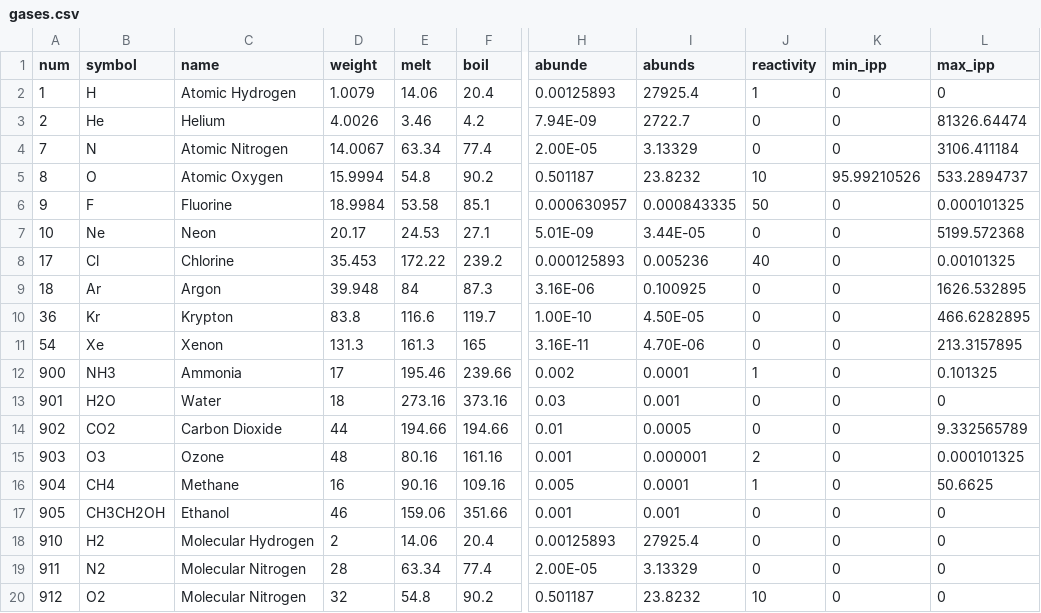
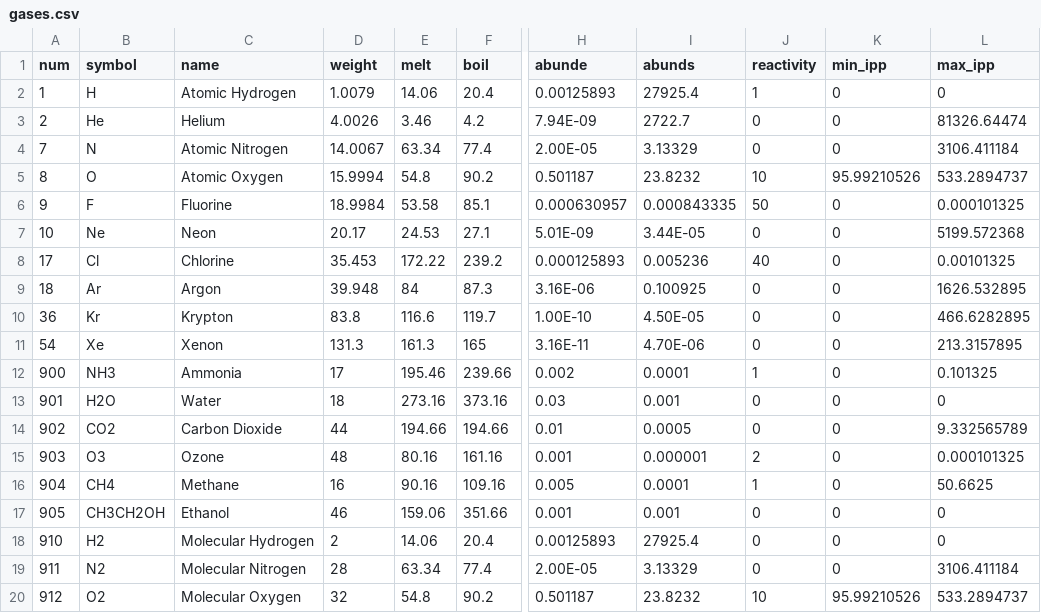
Before and after one commit to Zomega/garnets, a CSV file: garnets/data/gases.csv, drawn as a sheet; only a part is shown, gaps mark what is left out; the diff names each change by its address in the sheet, - before the commit and + after, or states it on an @@ line.

```diff
--- a/garnets/data/gases.csv
+++ b/garnets/data/gases.csv
-L19 (max_ipp): 0
+L19 (max_ipp): 3106.411184
-C20 (name): Molecular Nitrogen
+C20 (name): Molecular Oxygen
-K20 (min_ipp): 0
+K20 (min_ipp): 95.99210526
-L20 (max_ipp): 0
+L20 (max_ipp): 533.2894737
```
Also changed, not shown: 10 other files.
